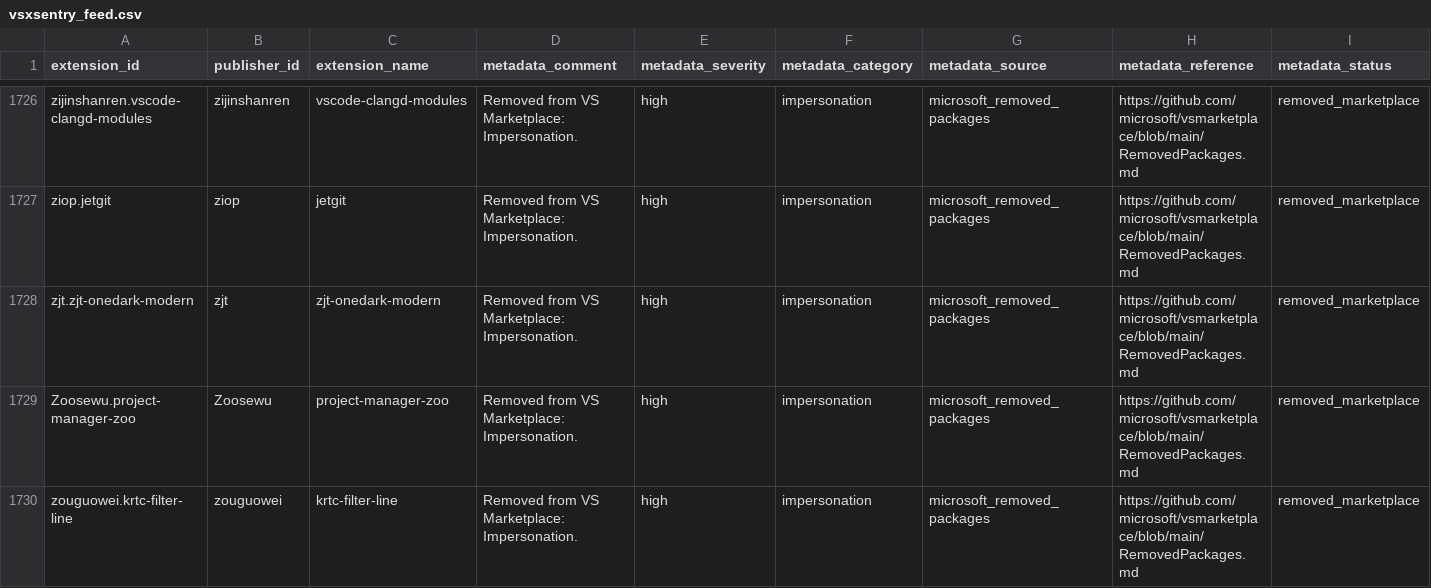
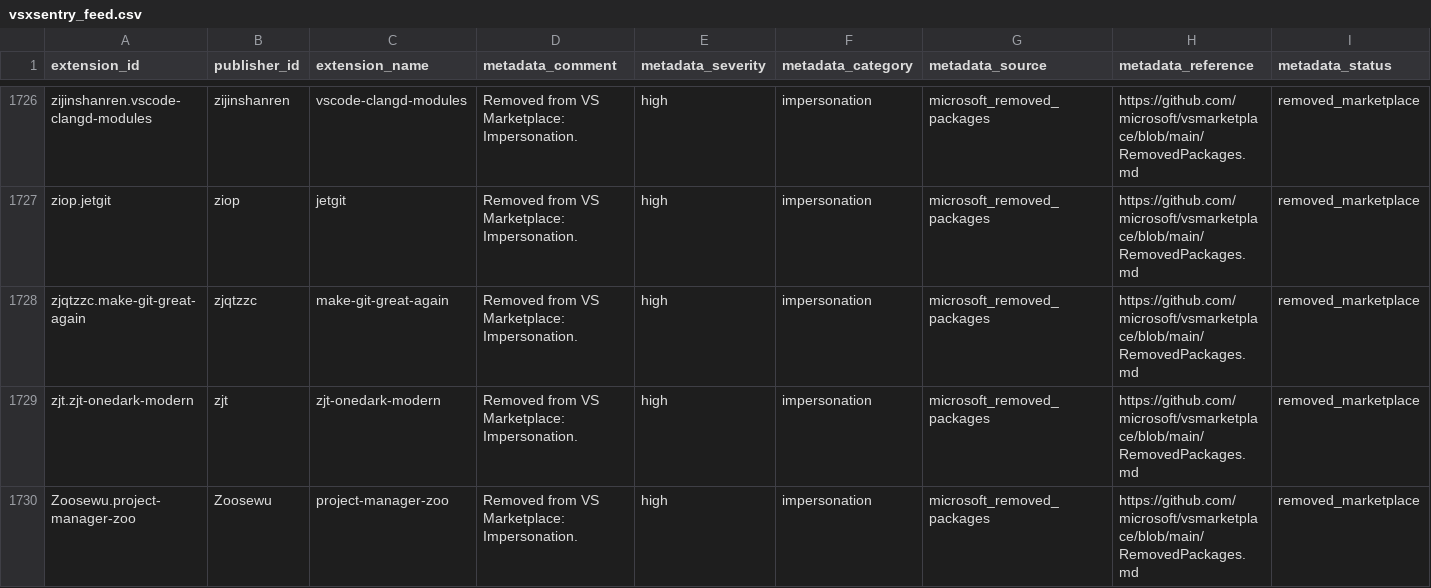
Before and after one commit to vsxsentry/vsxsentry.github.io, a CSV file: feeds/vsxsentry_feed.csv, drawn as a sheet; only a part is shown, gaps mark what is left out; the shorter side is filled out with more unchanged rows; rows hold the shown columns only; the diff names each change by its address in the sheet, - before the commit and + after, or states it on an @@ line.

```diff
--- a/feeds/vsxsentry_feed.csv
+++ b/feeds/vsxsentry_feed.csv
+row 1728: zjqtzzc.make-git-great-again | zjqtzzc | make-git-great-again | Removed from VS Marketplace: Impersonation. | high | impersonation | microsoft_removed_packages | https://github.com/microsoft/vsmarketplace/blob/main/RemovedPackages.md | removed_marketplace
```
Also changed, not shown: feeds/vsxsentry_malicious_feed.csv, feeds/vsxsentry_opencti_import.csv, 13 other files.
